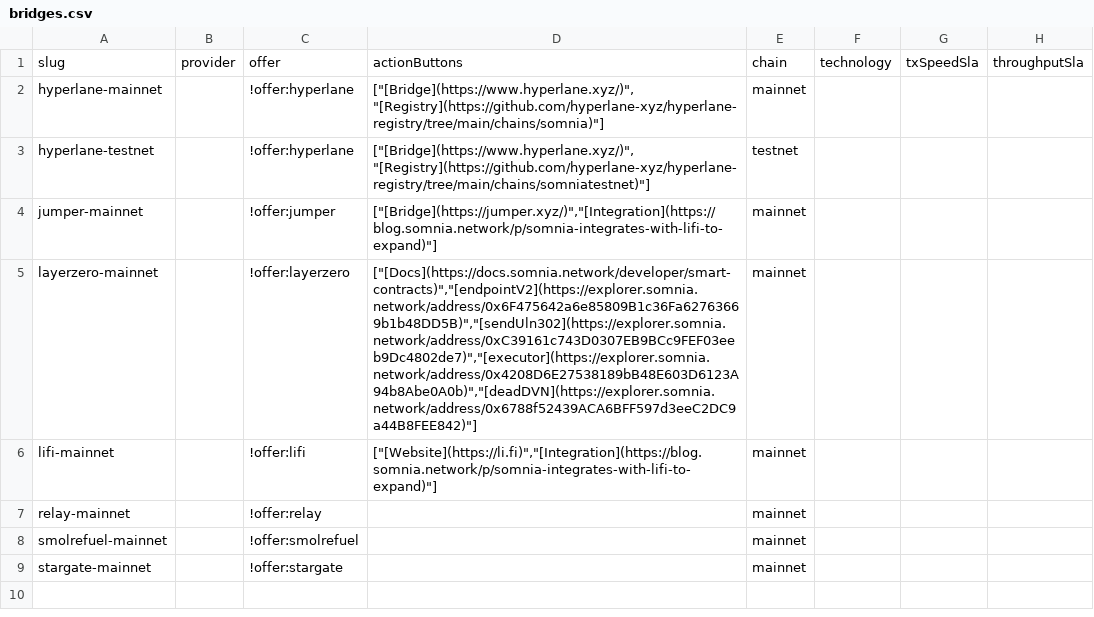
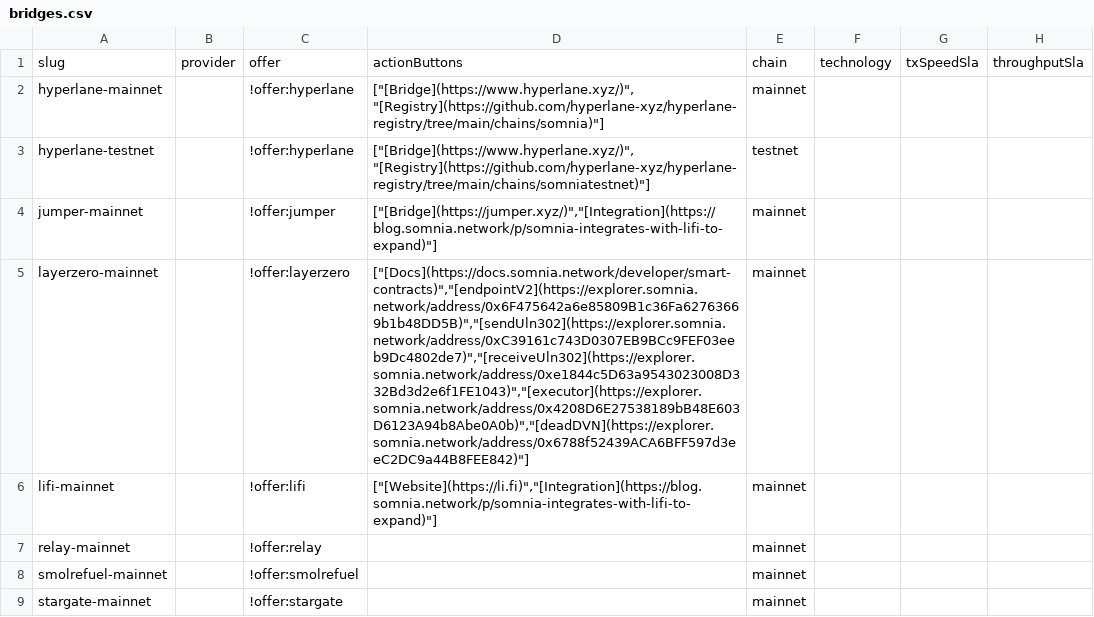
Before and after one commit to stantheman0128/chain-love, a CSV file: listings/specific-networks/somnia/bridges.csv, drawn as a sheet; only a part is shown; the diff names each change by its address in the sheet, - before the commit and + after, or states it on an @@ line.

Commit message:
data(somnia): link the LayerZero receiveUln302 contract
Prepared with Cursor.

```diff
--- a/listings/specific-networks/somnia/bridges.csv
+++ b/listings/specific-networks/somnia/bridges.csv
-D5: ["[Docs](https://docs.somnia.network/developer/smart-contracts)","[endpointV2](https://explorer.somnia.network/address/0x6F475642a6e85809B1c36Fa62763669b1b48DD5B)","[sendUln302](https://explorer.somnia.network/address/0xC39161c743D0307EB9BCc9FEF03eeb9Dc4802de7)","[executor](https://explorer.somnia.network/address/0x4208D6E27538189bB48E603D6123A94b8Abe0A0b)","[deadDVN](https://explorer.somnia.network/address/0x6788f52439ACA6BFF597d3eeC2DC9a44B8FEE842)"]
+D5: ["[Docs](https://docs.somnia.network/developer/smart-contracts)","[endpointV2](https://explorer.somnia.network/address/0x6F475642a6e85809B1c36Fa62763669b1b48DD5B)","[sendUln302](https://explorer.somnia.network/address/0xC39161c743D0307EB9BCc9FEF03eeb9Dc4802de7)","[receiveUln302](https://explorer.somnia.network/address/0xe1844c5D63a9543023008D332Bd3d2e6f1FE1043)","[executor](https://explorer.somnia.network/address/0x4208D6E27538189bB48E603D6123A94b8Abe0A0b)","[deadDVN](https://explorer.somnia.network/address/0x6788f52439ACA6BFF597d3eeC2DC9a44B8FEE842)"]
```
